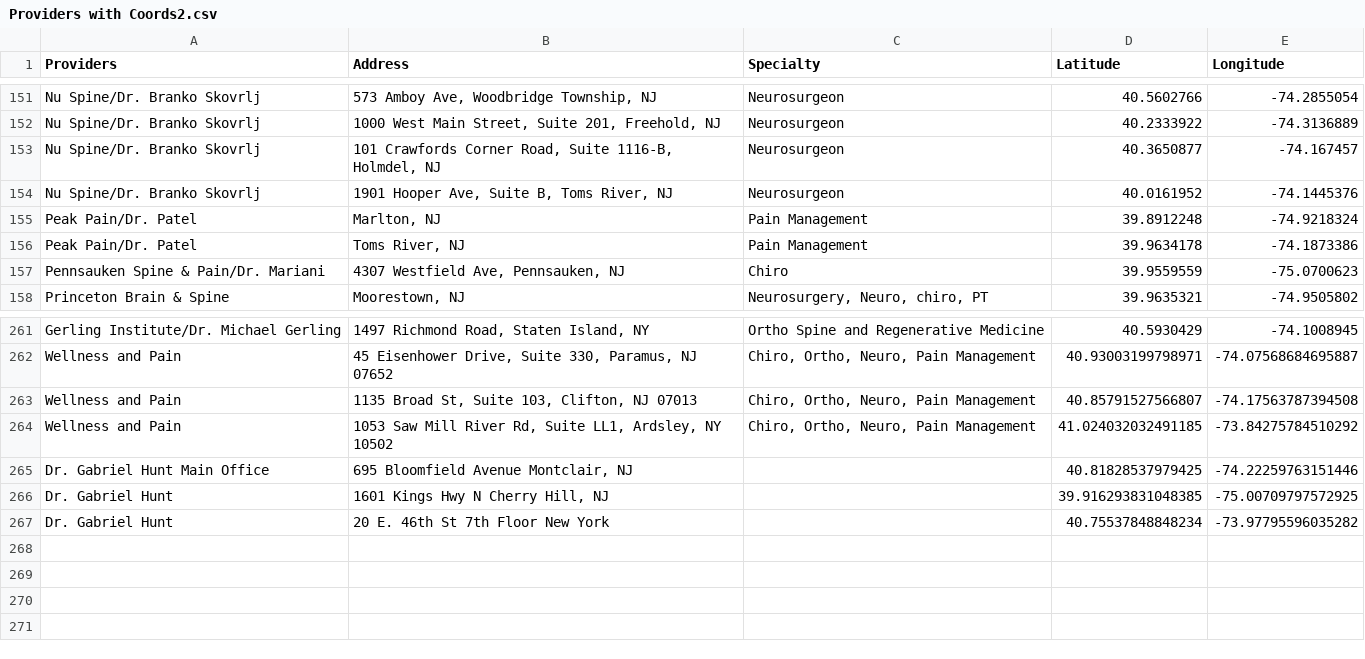
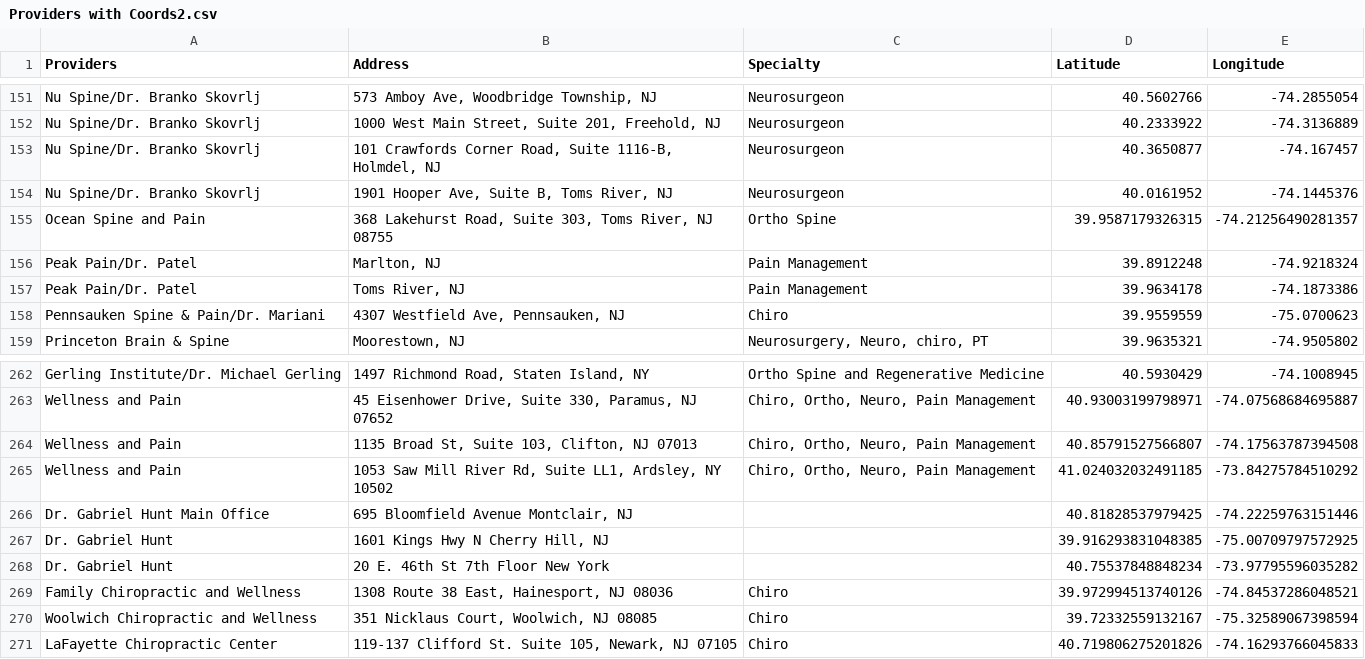
Before and after one commit to KHCFirm/KHC, a CSV file: Providers with Coords2.csv, drawn as a sheet; only a part is shown, gaps mark what is left out; the diff names each change by its address in the sheet, - before the commit and + after, or states it on an @@ line.

Commit message:
Update Providers with Coords2.csv

```diff
--- a/Providers with Coords2.csv
+++ b/Providers with Coords2.csv
+row 155: Ocean Spine and Pain | 368 Lakehurst Road, Suite 303, Toms River, NJ 08755 | Ortho Spine | 39.9587179326315 | -74.21256490281357
+row 269: Family Chiropractic and Wellness | 1308 Route 38 East, Hainesport, NJ 08036 | Chiro | 39.972994513740126 | -74.84537286048521
+row 270: Woolwich Chiropractic and Wellness | 351 Nicklaus Court, Woolwich, NJ 08085 | Chiro | 39.72332559132167 | -75.32589067398594
+row 271: LaFayette Chiropractic Center | 119-137 Clifford St. Suite 105, Newark, NJ 07105 | Chiro | 40.719806275201826 | -74.16293766045833
```
